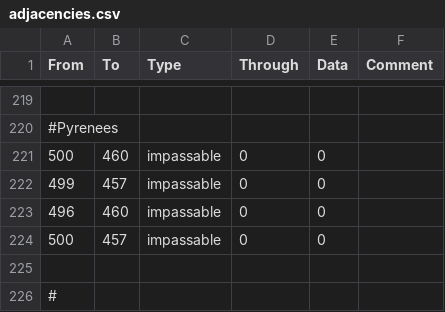
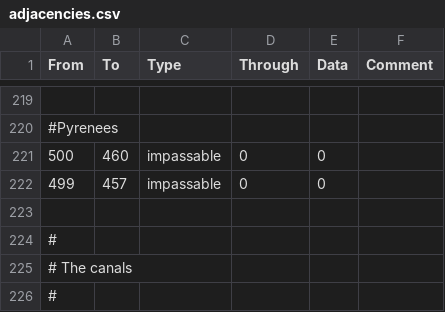
Before and after one commit to Savolainen5/The-Heirs-to-Aquitania, a CSV file: map/adjacencies.csv, drawn as a sheet; only a part is shown, gaps mark what is left out; the shorter side is filled out with more unchanged rows; the diff names each change by its address in the sheet, - before the commit and + after, or states it on an @@ line.

```diff
--- a/map/adjacencies.csv
+++ b/map/adjacencies.csv
-row 223: 496 | 460 | impassable | 0 | 0
-row 224: 500 | 457 | impassable | 0 | 0
```
Also changed, not shown: localisation/1.1.csv, localisation/HTA_countries.csv, 17 other files.
